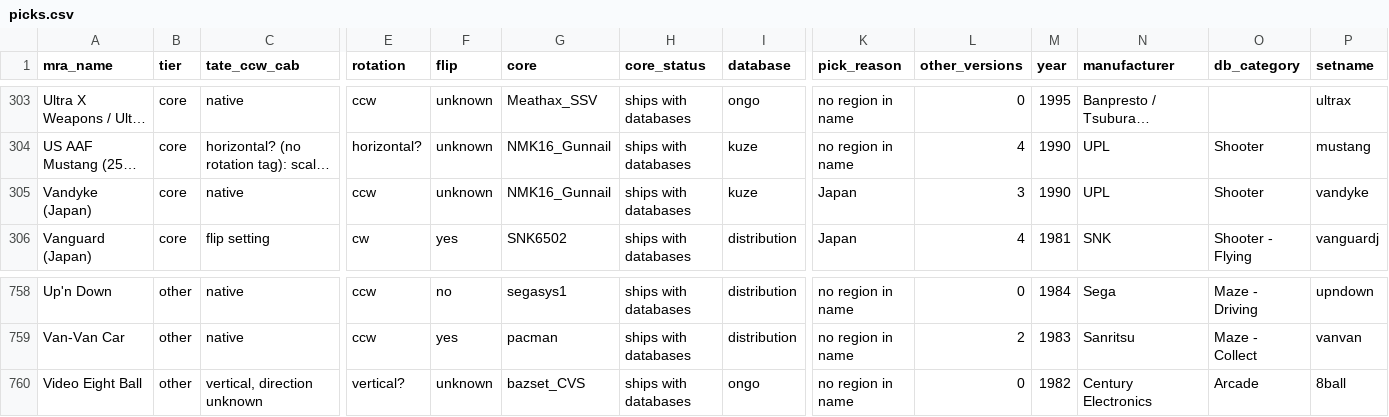
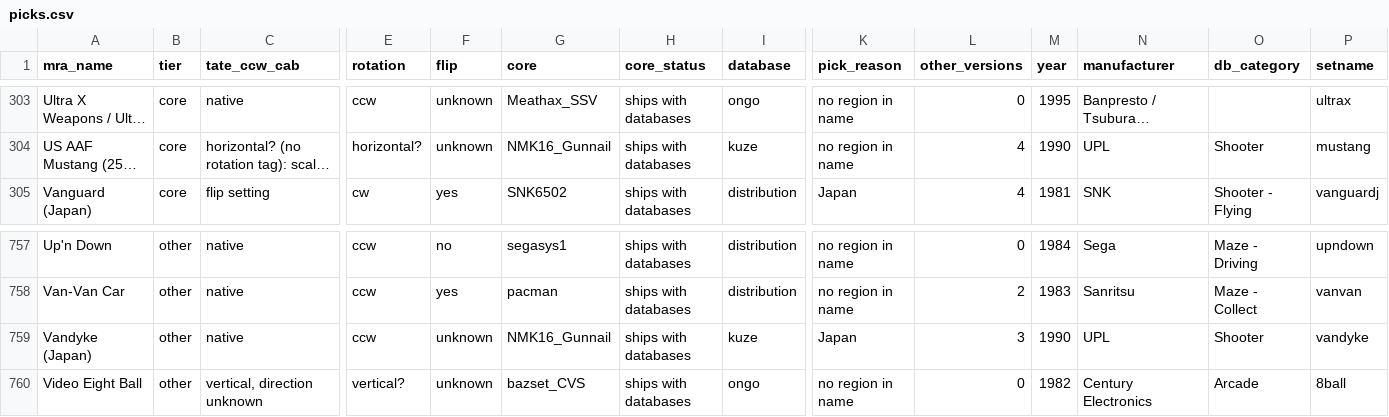
Before and after one commit to YoAaronD/STinGer-Installer, a CSV file: data/picks.csv, drawn as a sheet; only a part is shown, gaps mark what is left out; long unchanged cells end in …; removed rows and columns are numbered as before the commit, all else as after; rows hold the shown columns only; the diff names each change by its address in the sheet, - before the commit and + after, or states it on an @@ line.

```diff
--- a/data/picks.csv
+++ b/data/picks.csv
-row 305: Vandyke (Japan) | core | native | ccw | unknown | NMK16_Gunnail | ships with databases | kuze | Japan | 3 | 1990 | UPL | Shooter | vandyke
+row 759: Vandyke (Japan) | other | native | ccw | unknown | NMK16_Gunnail | ships with databases | kuze | Japan | 3 | 1990 | UPL | Shooter | vandyke
```
Also changed, not shown: data/overrides.csv.
